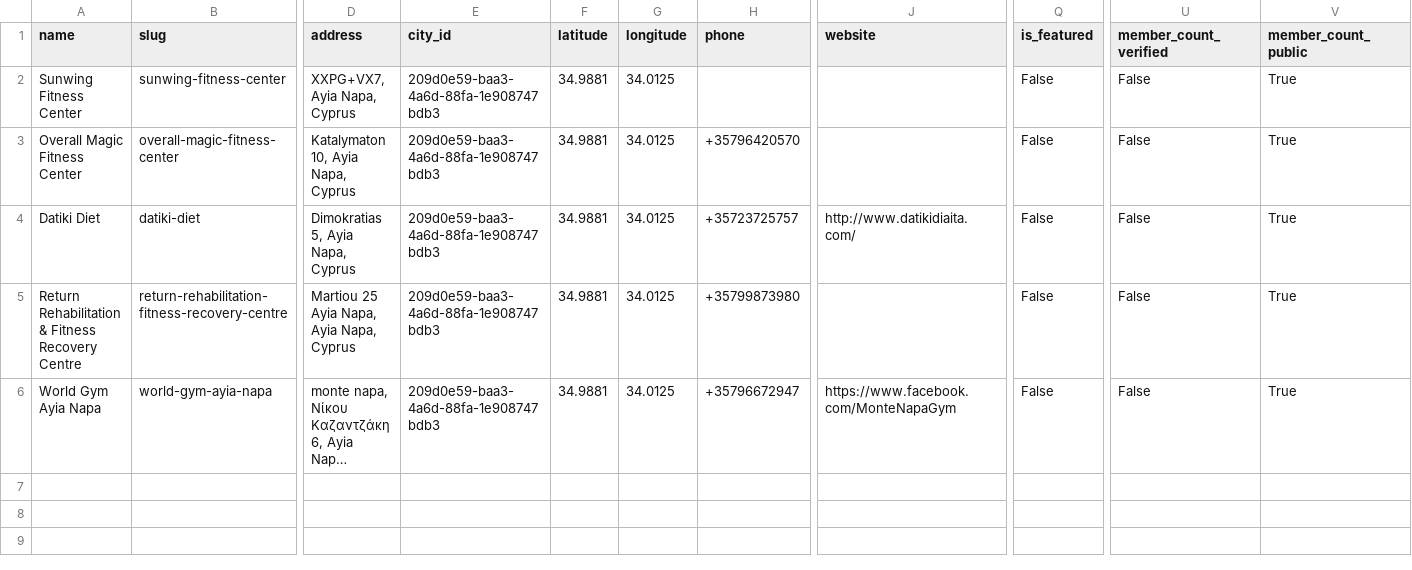
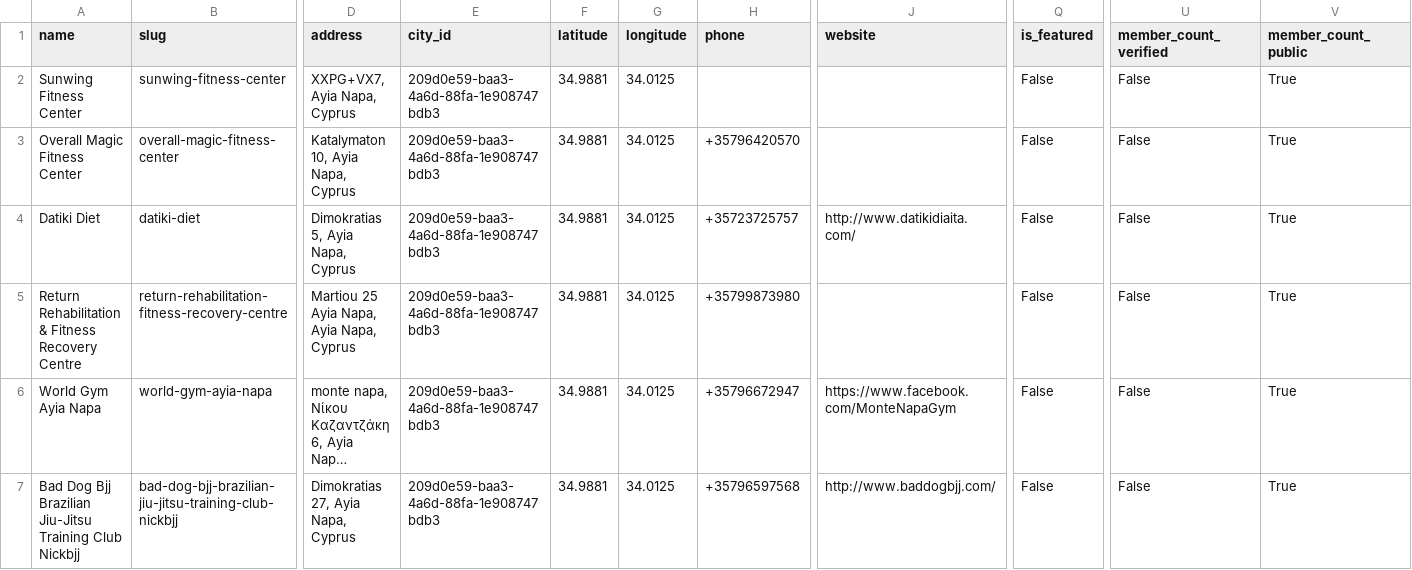
Before and after one commit to timomoebes/gymnearmecyprus-openclawd, a CSV file: data/clean/ayia_napa_gyms_clean.csv, drawn as a sheet; only a part is shown, gaps mark what is left out; long unchanged cells end in …; rows hold the shown columns only; the diff names each change by its address in the sheet, - before the commit and + after, or states it on an @@ line.

```diff
--- a/data/clean/ayia_napa_gyms_clean.csv
+++ b/data/clean/ayia_napa_gyms_clean.csv
+row 7: Bad Dog Bjj Brazilian Jiu-Jitsu Training Club Nickbjj | bad-dog-bjj-brazilian-jiu-jitsu-training-club-nickbjj | Dimokratias 27, Ayia Napa, Cyprus | 209d0e59-baa3-4a6d-88fa-1e908747bdb3 | 34.9881 | 34.0125 | +35796597568 | http://www.baddogbjj.com/ | False | False | True
```
Also changed, not shown: data/clean/protaras_gyms_clean.csv, 8 other files.
